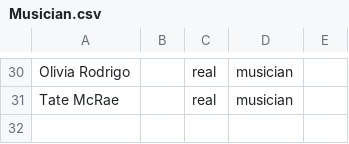
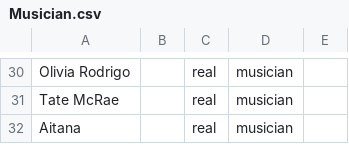
Before and after one commit to TheAsterope/fmh-game-assets, a CSV file: Config/Characters/Musician.csv, drawn as a sheet; only a part is shown, gaps mark what is left out.

Commit message:
Update Musician.csv

```diff
--- a/Config/Characters/Musician.csv
+++ b/Config/Characters/Musician.csv
@@ -31 +31,2 @@ Olivia Rodrigo,,real,musician,
 Tate McRae,,real,musician,
+Aitana,,real,musician,
```
